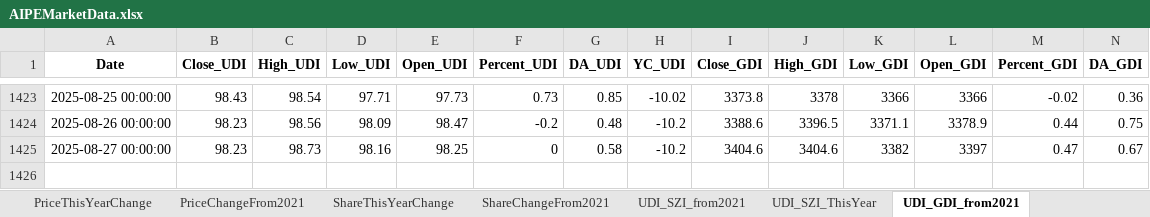
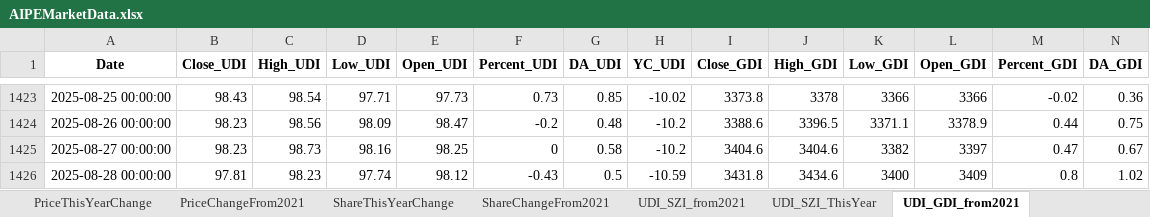
Before and after one commit to digital-era/AIPEMarketDashboard, an Excel workbook: AIPEMarketData.xlsx, sheet UDI_GDI_from2021, drawn as a sheet; only a part is shown, gaps mark what is left out; values as stored, in another font and other column widths than the file's, no borders; rows hold the shown columns only; the diff names each change by its address in the sheet, - before the commit and + after, or states it on an @@ line.

```diff
--- a/AIPEMarketData.xlsx (sheet UDI_GDI_from2021)
+++ b/AIPEMarketData.xlsx (sheet UDI_GDI_from2021)
+row 1426: 2025-08-28 00:00:00 | 97.81 | 98.23 | 97.74 | 98.12 | -0.43 | 0.5 | -10.59 | 3431.8 | 3434.6 | 3400 | 3409 | 0.8 | 1.02
```
Also changed, not shown: sheet DistributeHotIndustry, sheet PriceThisYearChange, sheet TopStockInTopPotScore, sheet TopStockIn5DaysMainFund, sheet ARGroup, sheet TopMainFund5Days, 5 more sheets, 1 other file.
